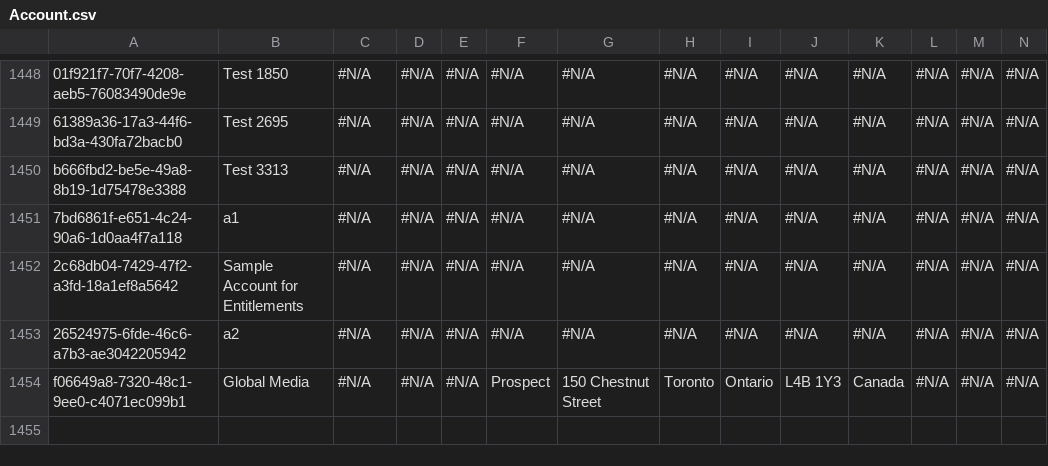
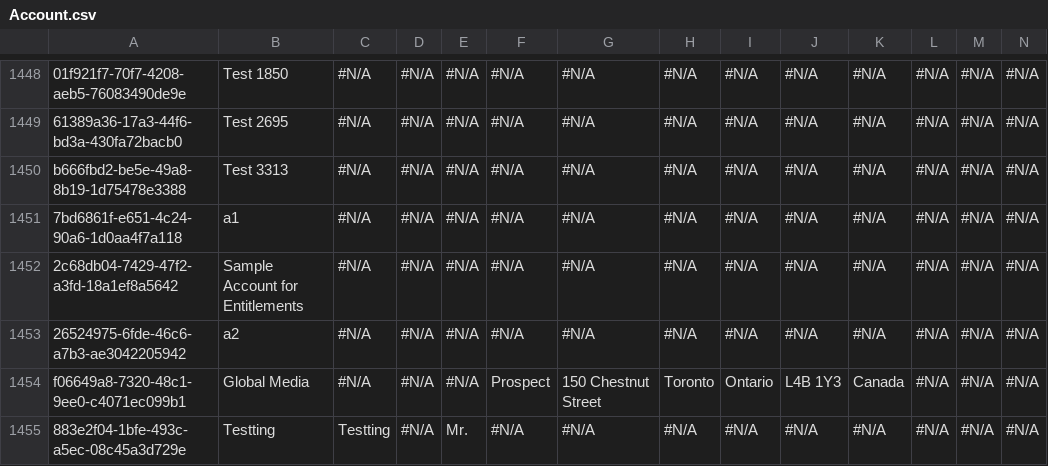
Before and after one commit to Asnafshaikh/Regression11.19, a CSV file: data/Account.csv, drawn as a sheet; only a part is shown, gaps mark what is left out; rows hold the shown columns only; the diff names each change by its address in the sheet, - before the commit and + after, or states it on an @@ line.

```diff
--- a/data/Account.csv
+++ b/data/Account.csv
+row 1455: 883e2f04-1bfe-493c-a5ec-08c45a3d729e | Testting | Testting | #N/A | Mr. | #N/A | #N/A | #N/A | #N/A | #N/A | #N/A | #N/A | #N/A | #N/A
```
